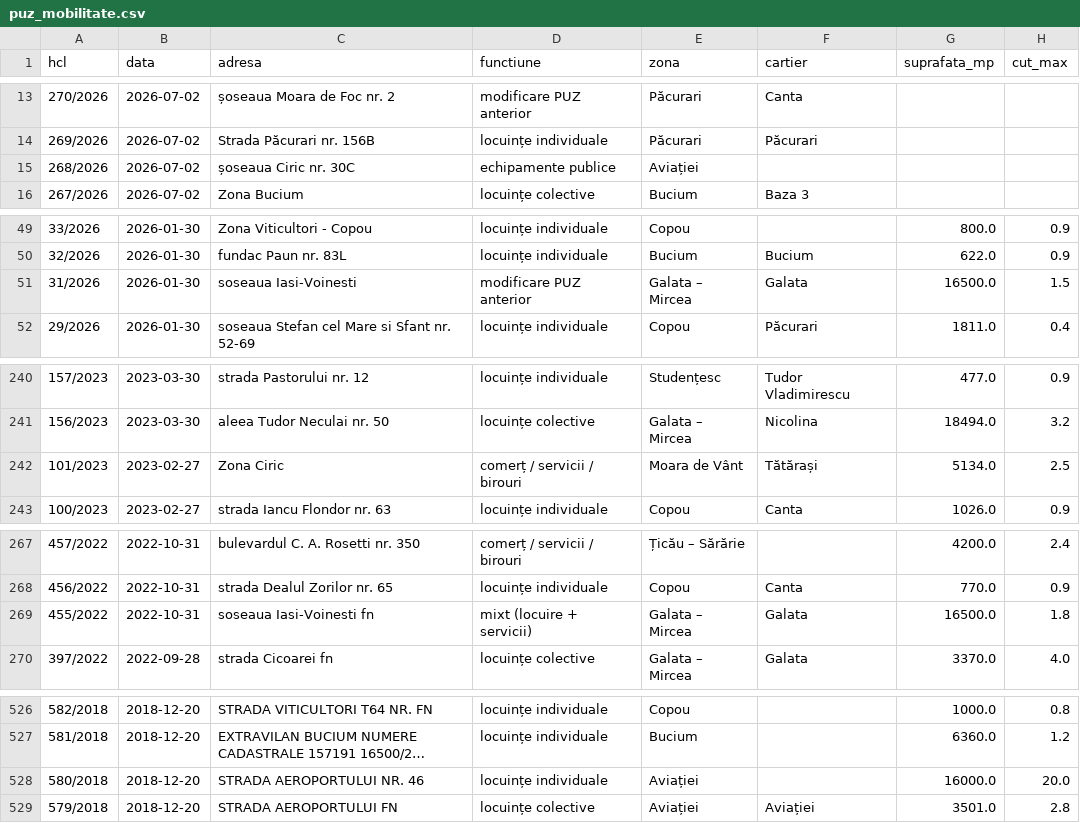
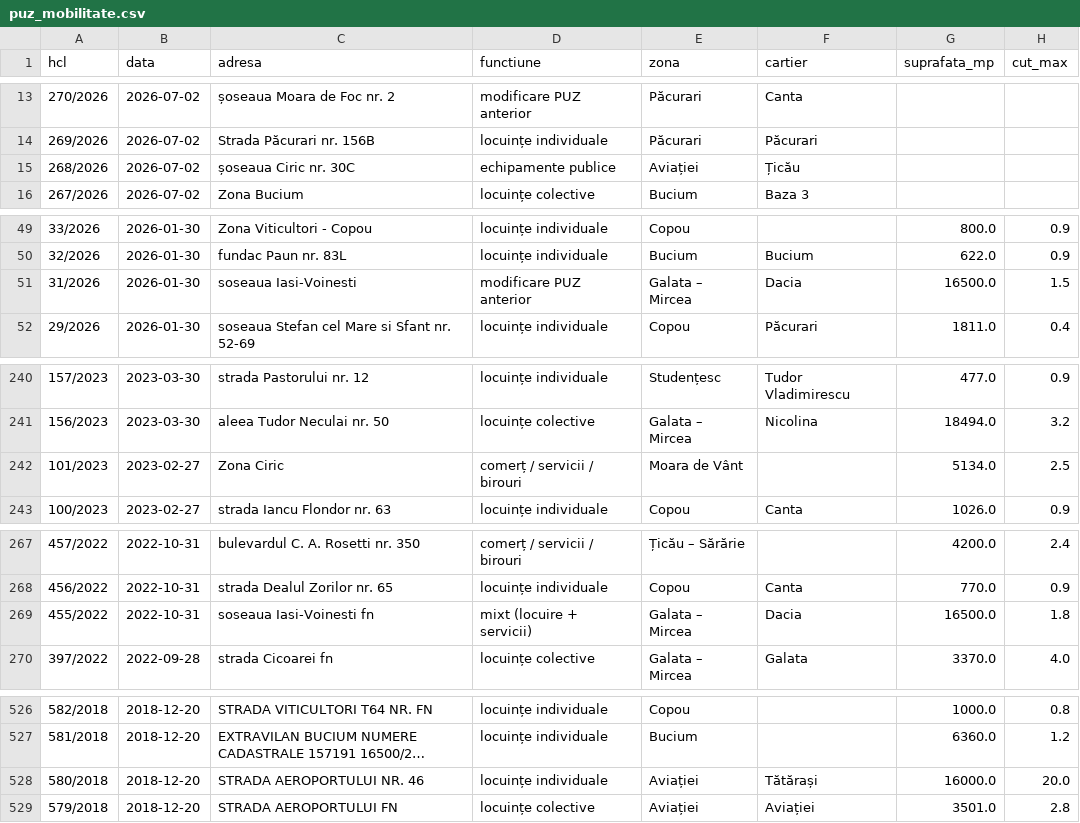
Before and after one commit to coveadrian83/gis, a CSV file: public/data/puz_mobilitate.csv, drawn as a sheet; only a part is shown, gaps mark what is left out; long unchanged cells end in …; the diff covers the shown part only; the diff names each change by its address in the sheet, - before the commit and + after, or states it on an @@ line.

```diff
--- a/public/data/puz_mobilitate.csv
+++ b/public/data/puz_mobilitate.csv
-F15 (cartier): (empty)
+F15 (cartier): Țicău
-F51 (cartier): Galata
+F51 (cartier): Dacia
-F242 (cartier): Tătărași
+F242 (cartier): (empty)
-F269 (cartier): Galata
+F269 (cartier): Dacia
-F528 (cartier): (empty)
+F528 (cartier): Tătărași
```
Also changed, not shown: 28 edited cells elsewhere in this file, data/puz_iasi_verificare_manuala.csv, public/data/puz_iasi.csv, 3 other files.
